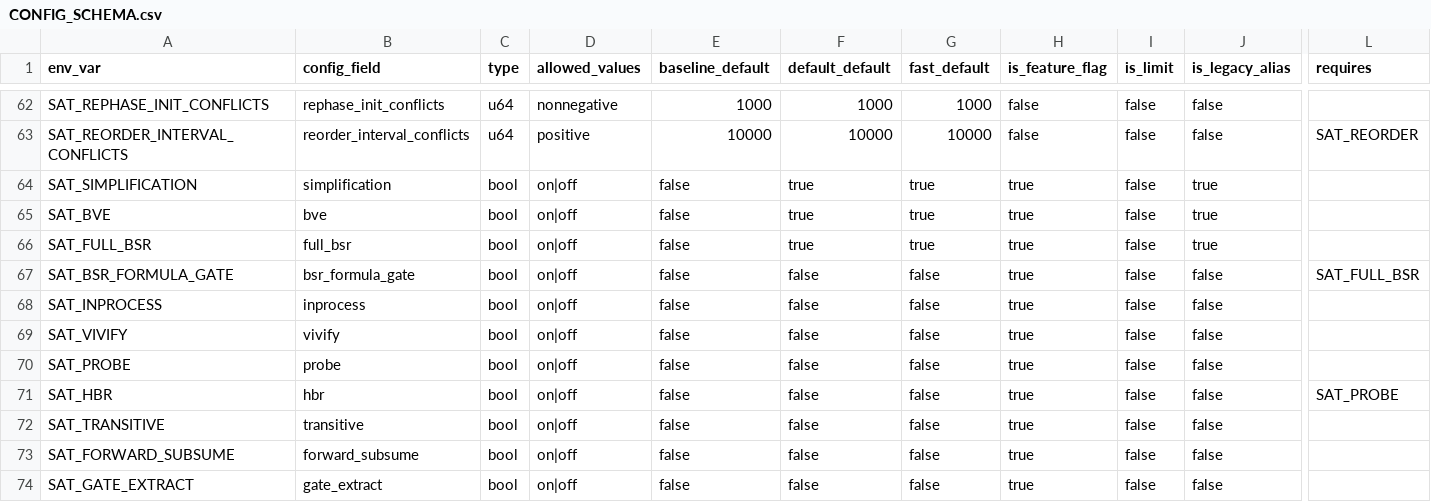
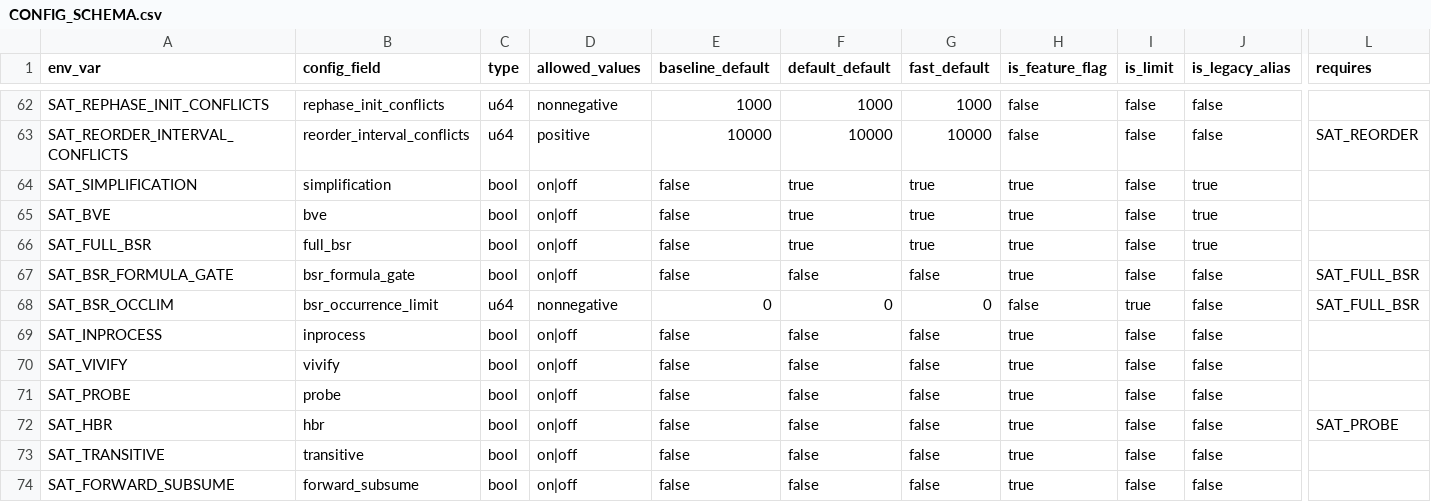
Before and after one commit to bjlkeng/SAT-playground, a CSV file: solver/11-kissat-port/CONFIG_SCHEMA.csv, drawn as a sheet; only a part is shown, gaps mark what is left out; the shorter side is filled out with more unchanged rows; rows hold the shown columns only; the diff names each change by its address in the sheet, - before the commit and + after, or states it on an @@ line.

Commit message:
Add default-off BSR occurrence cap
Adds SAT_BSR_OCCLIM as a replayable runtime control for backward-subsumption best-occurrence scans, with tests for capped and unlimited behavior.

The proposed 1000 default was rejected by 5-seed profile20: 61/100 solved vs 65/100 for unlimited, so the committed default remains 0/unlimited and README records the gate failure.

```diff
--- a/solver/11-kissat-port/CONFIG_SCHEMA.csv
+++ b/solver/11-kissat-port/CONFIG_SCHEMA.csv
+row 68: SAT_BSR_OCCLIM | bsr_occurrence_limit | u64 | nonnegative | 0 | 0 | 0 | false | true | false | SAT_FULL_BSR
```
Also changed, not shown: 7 other files.
